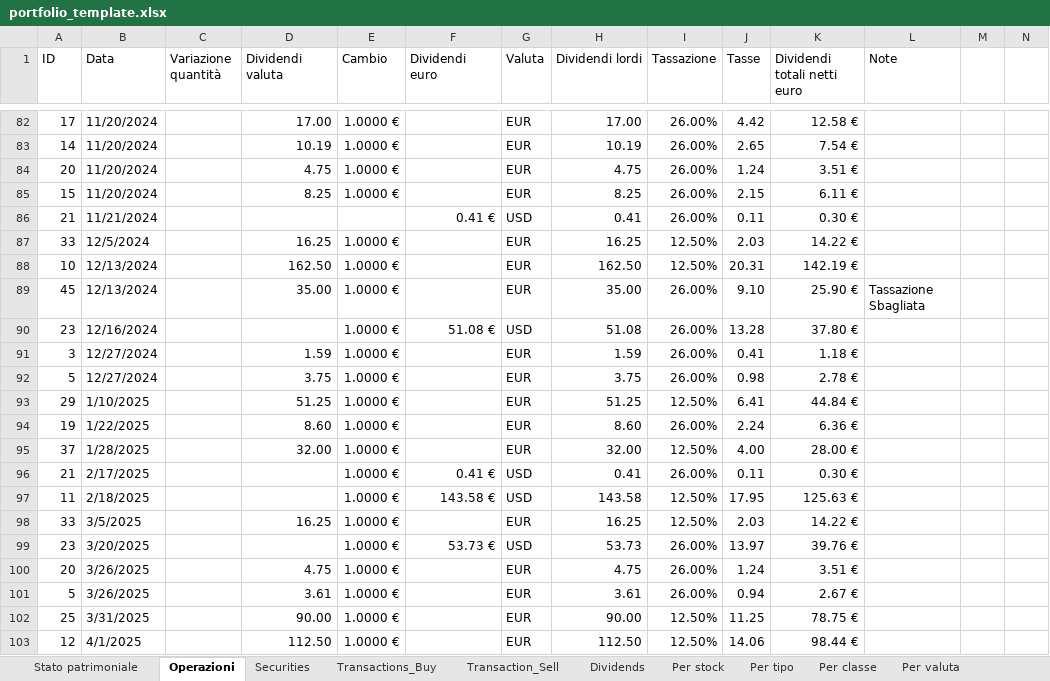
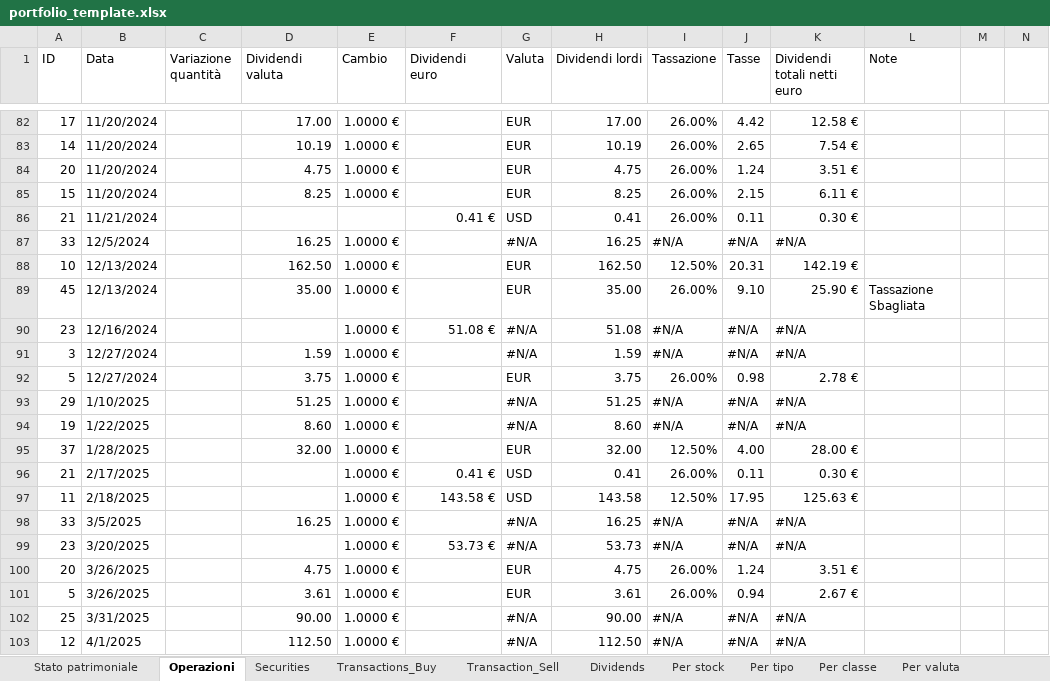
Before and after one commit to pamontag-org-ghe/portfolio-tracker-web, an Excel workbook: docs/assets/portfolio_template.xlsx, sheet Operazioni, drawn as a sheet; only a part is shown, gaps mark what is left out; values as stored, in another font and other column widths than the file's, no cell formats; the diff covers the shown part only; the diff names each change by its address in the sheet, - before the commit and + after, or states it on an @@ line.

```diff
--- a/docs/assets/portfolio_template.xlsx (sheet Operazioni)
+++ b/docs/assets/portfolio_template.xlsx (sheet Operazioni)
-G87 (Valuta): EUR
+G87 (Valuta): #N/A
-I87 (Tassazione): 12.50%
+I87 (Tassazione): #N/A
-J87 (Tasse): 2.03
+J87 (Tasse): #N/A
-K87 (Dividendi totali netti euro): 14.22 €
+K87 (Dividendi totali netti euro): #N/A
-G90 (Valuta): USD
+G90 (Valuta): #N/A
-I90:I91 (Tassazione): 26.00%
+I90:I91 (Tassazione): #N/A
-J90 (Tasse): 13.28
+J90 (Tasse): #N/A
-K90 (Dividendi totali netti euro): 37.80 €
+K90 (Dividendi totali netti euro): #N/A
-G91 (Valuta): EUR
+G91 (Valuta): #N/A
-J91 (Tasse): 0.41
+J91 (Tasse): #N/A
-K91 (Dividendi totali netti euro): 1.18 €
+K91 (Dividendi totali netti euro): #N/A
-G93:G94 (Valuta): EUR
+G93:G94 (Valuta): #N/A
-I93 (Tassazione): 12.50%
+I93 (Tassazione): #N/A
-J93 (Tasse): 6.41
+J93 (Tasse): #N/A
-K93 (Dividendi totali netti euro): 44.84 €
+K93 (Dividendi totali netti euro): #N/A
-I94 (Tassazione): 26.00%
+I94 (Tassazione): #N/A
-J94 (Tasse): 2.24
+J94 (Tasse): #N/A
-K94 (Dividendi totali netti euro): 6.36 €
+K94 (Dividendi totali netti euro): #N/A
-G98 (Valuta): EUR
+G98 (Valuta): #N/A
-I98 (Tassazione): 12.50%
+I98 (Tassazione): #N/A
-J98 (Tasse): 2.03
+J98 (Tasse): #N/A
-K98 (Dividendi totali netti euro): 14.22 €
+K98 (Dividendi totali netti euro): #N/A
-G99 (Valuta): USD
+G99 (Valuta): #N/A
-I99 (Tassazione): 26.00%
+I99 (Tassazione): #N/A
-J99 (Tasse): 13.97
+J99 (Tasse): #N/A
-K99 (Dividendi totali netti euro): 39.76 €
+K99 (Dividendi totali netti euro): #N/A
-G102:G103 (Valuta): EUR
+G102:G103 (Valuta): #N/A
-I102:I103 (Tassazione): 12.50%
+I102:I103 (Tassazione): #N/A
-J102 (Tasse): 11.25
+J102 (Tasse): #N/A
-K102 (Dividendi totali netti euro): 78.75 €
+K102 (Dividendi totali netti euro): #N/A
-J103 (Tasse): 14.06
+J103 (Tasse): #N/A
-K103 (Dividendi totali netti euro): 98.44 €
+K103 (Dividendi totali netti euro): #N/A
```
Also changed, not shown: 273 edited cells elsewhere in this sheet, sheet Stato patrimoniale, sheet Transactions_Buy, sheet Dividends, sheet Per stock, sheet ValuteAutoDownload, sheet Transaction_Sell, 13 more sheets, cell formats, formulas that keep their value, charts or pictures, 21 other files.
